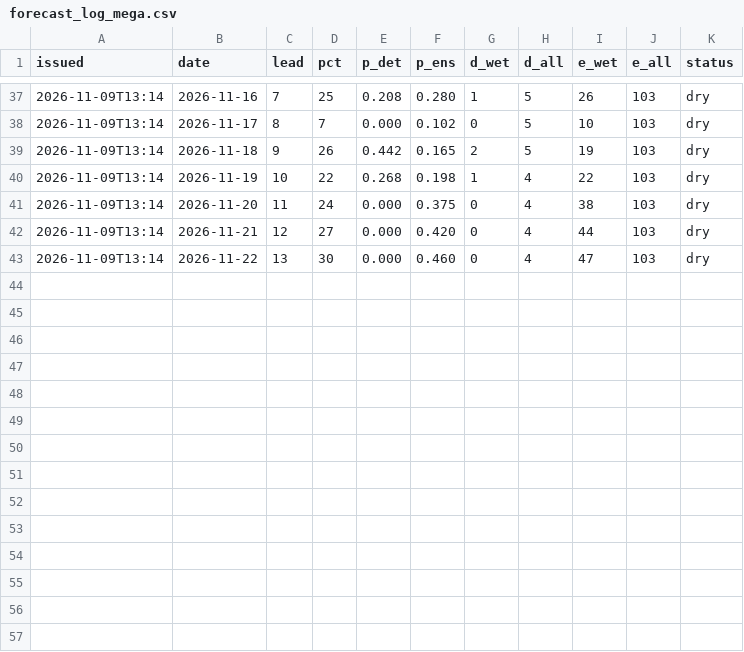
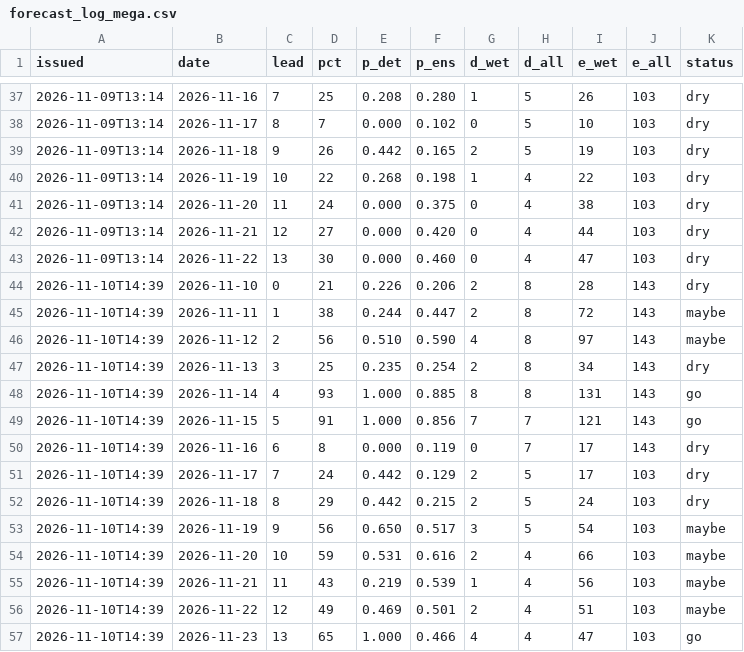
Before and after one commit to kilfaaa/drift, a CSV file: data/forecast_log_mega.csv, drawn as a sheet; only a part is shown, gaps mark what is left out; the diff names each change by its address in the sheet, - before the commit and + after, or states it on an @@ line.

```diff
--- a/data/forecast_log_mega.csv
+++ b/data/forecast_log_mega.csv
+row 44: 2026-11-10T14:39 | 2026-11-10 | 0 | 21 | 0.226 | 0.206 | 2 | 8 | 28 | 143 | dry
+row 45: 2026-11-10T14:39 | 2026-11-11 | 1 | 38 | 0.244 | 0.447 | 2 | 8 | 72 | 143 | maybe
+row 46: 2026-11-10T14:39 | 2026-11-12 | 2 | 56 | 0.510 | 0.590 | 4 | 8 | 97 | 143 | maybe
+row 47: 2026-11-10T14:39 | 2026-11-13 | 3 | 25 | 0.235 | 0.254 | 2 | 8 | 34 | 143 | dry
+row 48: 2026-11-10T14:39 | 2026-11-14 | 4 | 93 | 1.000 | 0.885 | 8 | 8 | 131 | 143 | go
+row 49: 2026-11-10T14:39 | 2026-11-15 | 5 | 91 | 1.000 | 0.856 | 7 | 7 | 121 | 143 | go
+row 50: 2026-11-10T14:39 | 2026-11-16 | 6 | 8 | 0.000 | 0.119 | 0 | 7 | 17 | 143 | dry
+row 51: 2026-11-10T14:39 | 2026-11-17 | 7 | 24 | 0.442 | 0.129 | 2 | 5 | 17 | 103 | dry
+row 52: 2026-11-10T14:39 | 2026-11-18 | 8 | 29 | 0.442 | 0.215 | 2 | 5 | 24 | 103 | dry
+row 53: 2026-11-10T14:39 | 2026-11-19 | 9 | 56 | 0.650 | 0.517 | 3 | 5 | 54 | 103 | maybe
+row 54: 2026-11-10T14:39 | 2026-11-20 | 10 | 59 | 0.531 | 0.616 | 2 | 4 | 66 | 103 | maybe
+row 55: 2026-11-10T14:39 | 2026-11-21 | 11 | 43 | 0.219 | 0.539 | 1 | 4 | 56 | 103 | maybe
+row 56: 2026-11-10T14:39 | 2026-11-22 | 12 | 49 | 0.469 | 0.501 | 2 | 4 | 51 | 103 | maybe
+row 57: 2026-11-10T14:39 | 2026-11-23 | 13 | 65 | 1.000 | 0.466 | 4 | 4 | 47 | 103 | go
```
Also changed, not shown: data/forecast_log.csv, data/forecast_log_krasnaya.csv, 7 other files.
